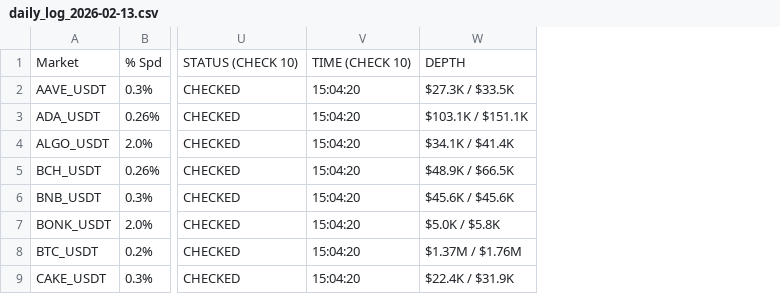
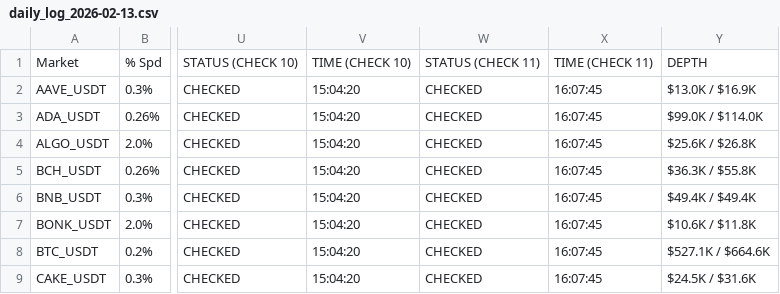
Before and after one commit to oreofemoses/orderbook-monitor, a CSV file: data/daily_log_2026-02-13.csv, drawn as a sheet; only a part is shown, gaps mark what is left out; removed rows and columns are numbered as before the commit, all else as after; the diff names each change by its address in the sheet, - before the commit and + after, or states it on an @@ line.

```diff
--- a/data/daily_log_2026-02-13.csv
+++ b/data/daily_log_2026-02-13.csv
-column W, rows 1-9: DEPTH | $27.3K / $33.5K | $103.1K / $151.1K | $34.1K / $41.4K | $48.9K / $66.5K | $45.6K / $45.6K | $5.0K / $5.8K | $1.37M / $1.76M | $22.4K / $31.9K
+column W, rows 1-9: STATUS (CHECK 11) | CHECKED | CHECKED | CHECKED | CHECKED | CHECKED | CHECKED | CHECKED | CHECKED
+column X, rows 1-9: TIME (CHECK 11) | 16:07:45 | 16:07:45 | 16:07:45 | 16:07:45 | 16:07:45 | 16:07:45 | 16:07:45 | 16:07:45
+column Y, rows 1-9: DEPTH | $13.0K / $16.9K | $99.0K / $114.0K | $25.6K / $26.8K | $36.3K / $55.8K | $49.4K / $49.4K | $10.6K / $11.8K | $527.1K / $664.6K | $24.5K / $31.6K
```
Also changed, not shown: data/latest.csv, 1 other file.
